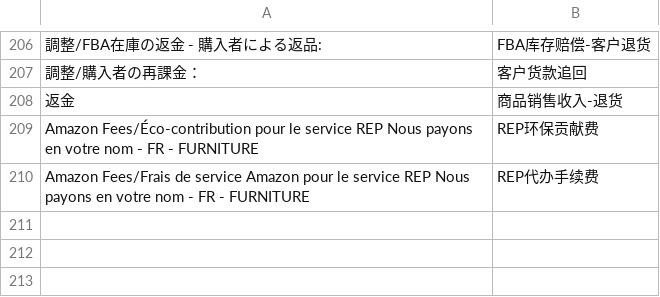
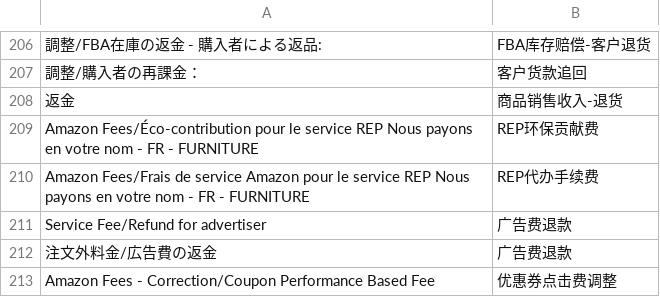
Before and after one commit to carterwang1713/bill-cleaner-config, a CSV file: mappings_config/matching_helper_to_chinese.csv, drawn as a sheet; only a part is shown, gaps mark what is left out.

Commit message:
Add CA/JP/US rules - 2026-05-06 19:34:17

```diff
--- a/mappings_config/matching_helper_to_chinese.csv
+++ b/mappings_config/matching_helper_to_chinese.csv
@@ -210 +210,4 @@ Amazon Fees/Éco-contribution pour le service REP Nous payons en votre nom - FR
 Amazon Fees/Frais de service Amazon pour le service REP Nous payons en votre nom - FR - FURNITURE,REP代办手续费
+Service Fee/Refund for advertiser,广告费退款
+注文外料金/広告費の返金,广告费退款
+Amazon Fees - Correction/Coupon Performance Based Fee,优惠券点击费调整
```
